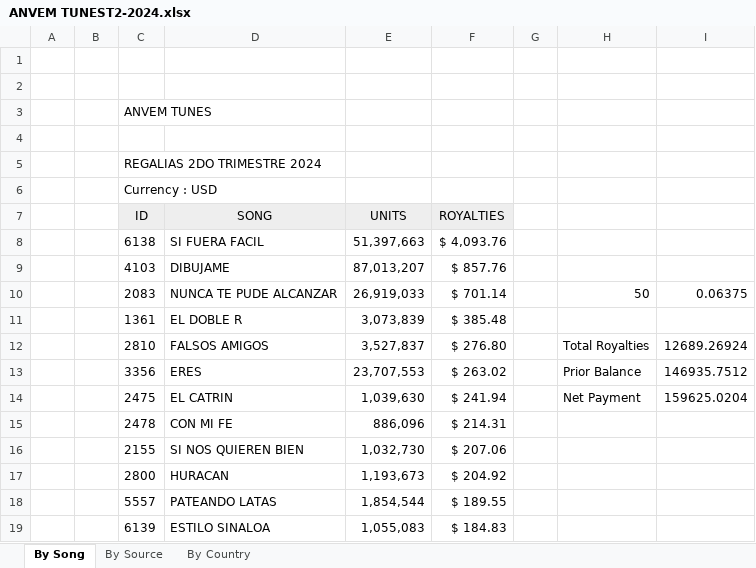
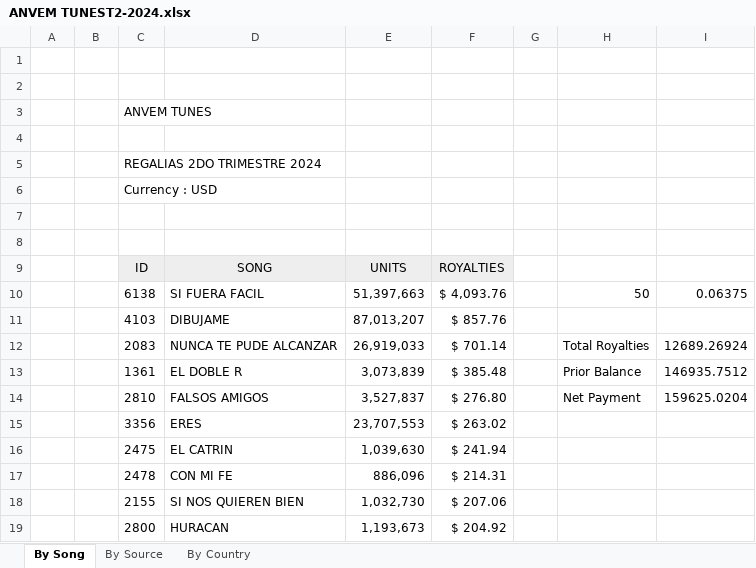
Before and after one commit to DiegoFlores14/Anvem3.0, an Excel workbook: data/ANVEM TUNEST2-2024.xlsx, sheet By Song, drawn as a sheet; only a part is shown; the shorter side is filled out with more unchanged rows; values as stored, in another font and other column widths than the file's, no borders; addresses are those after the commit; the diff names each change by its address in the sheet, - before the commit and + after, or states it on an @@ line.

```diff
--- a/data/ANVEM TUNEST2-2024.xlsx (sheet By Song)
+++ b/data/ANVEM TUNEST2-2024.xlsx (sheet By Song)
+row 7: (empty)
+row 8: (empty)
-H10: (empty)
+H10: 50
-I10: (empty)
+I10: 0.06375
-H12: 50
+H12: Total Royalties
-I12: 0.06375
+I12: 12689.26924
-H13: (empty)
+H13: Prior Balance
-I13: (empty)
+I13: 146935.7512
-H14: Total Royalties
+H14: Net Payment
-I14: 12689.26924
+I14: 159625.0204
-H15: Prior Balance
+H15: (empty)
-I15: 146935.7512
+I15: (empty)
-H16: Net Payment
+H16: (empty)
-I16: 159625.0204
+I16: (empty)
```
Also changed, not shown: sheet By Source, data/ANVEM LYRICST3-2024.xlsx, data/ANVEM LYRICST4-2024.xlsx, 14 other files.
